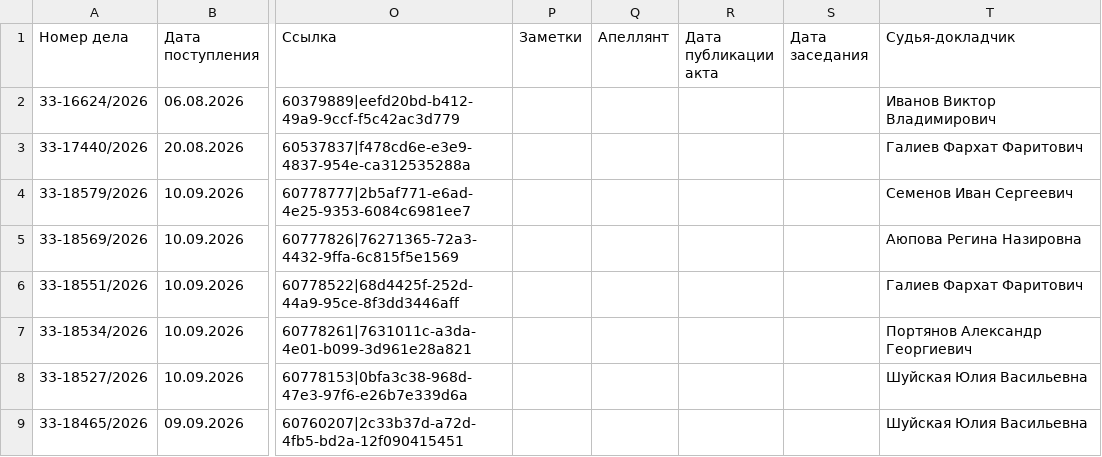
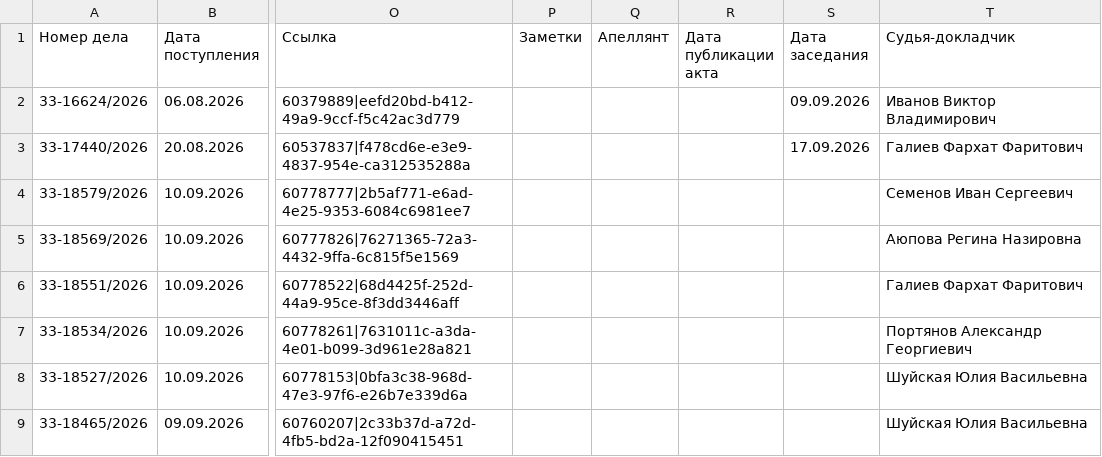
Before and after one commit to SelivanovAS/dashboard-bashkortostan, a CSV file: data/sberbank_cases.csv, drawn as a sheet; only a part is shown, gaps mark what is left out; the diff names each change by its address in the sheet, - before the commit and + after, or states it on an @@ line.

```diff
--- a/data/sberbank_cases.csv
+++ b/data/sberbank_cases.csv
-S2 (Дата заседания): (empty)
+S2 (Дата заседания): 09.09.2026
-S3 (Дата заседания): (empty)
+S3 (Дата заседания): 17.09.2026
```
Also changed, not shown: 8 other files.
